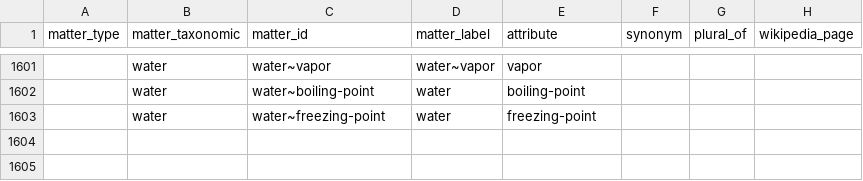
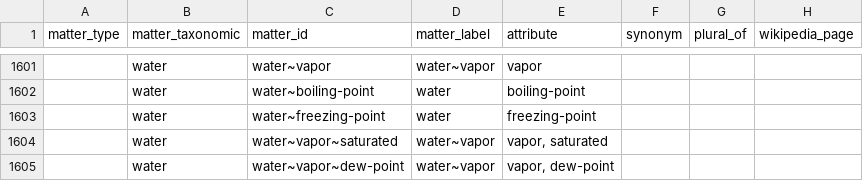
Before and after one commit to mariutzica/Scientific-Variables-Ontology, a CSV file: foundational vocabulary/matter.csv, drawn as a sheet; only a part is shown, gaps mark what is left out; the diff names each change by its address in the sheet, - before the commit and + after, or states it on an @@ line.

```diff
--- a/foundational vocabulary/matter.csv
+++ b/foundational vocabulary/matter.csv
+row 1604:  | water | water~vapor~saturated | water~vapor | vapor, saturated
+row 1605:  | water | water~vapor~dew-point | water~vapor | vapor, dew-point
```
Also changed, not shown: atomize and standardize csn/CSDMS_standard_names.csv, 22 other files.
